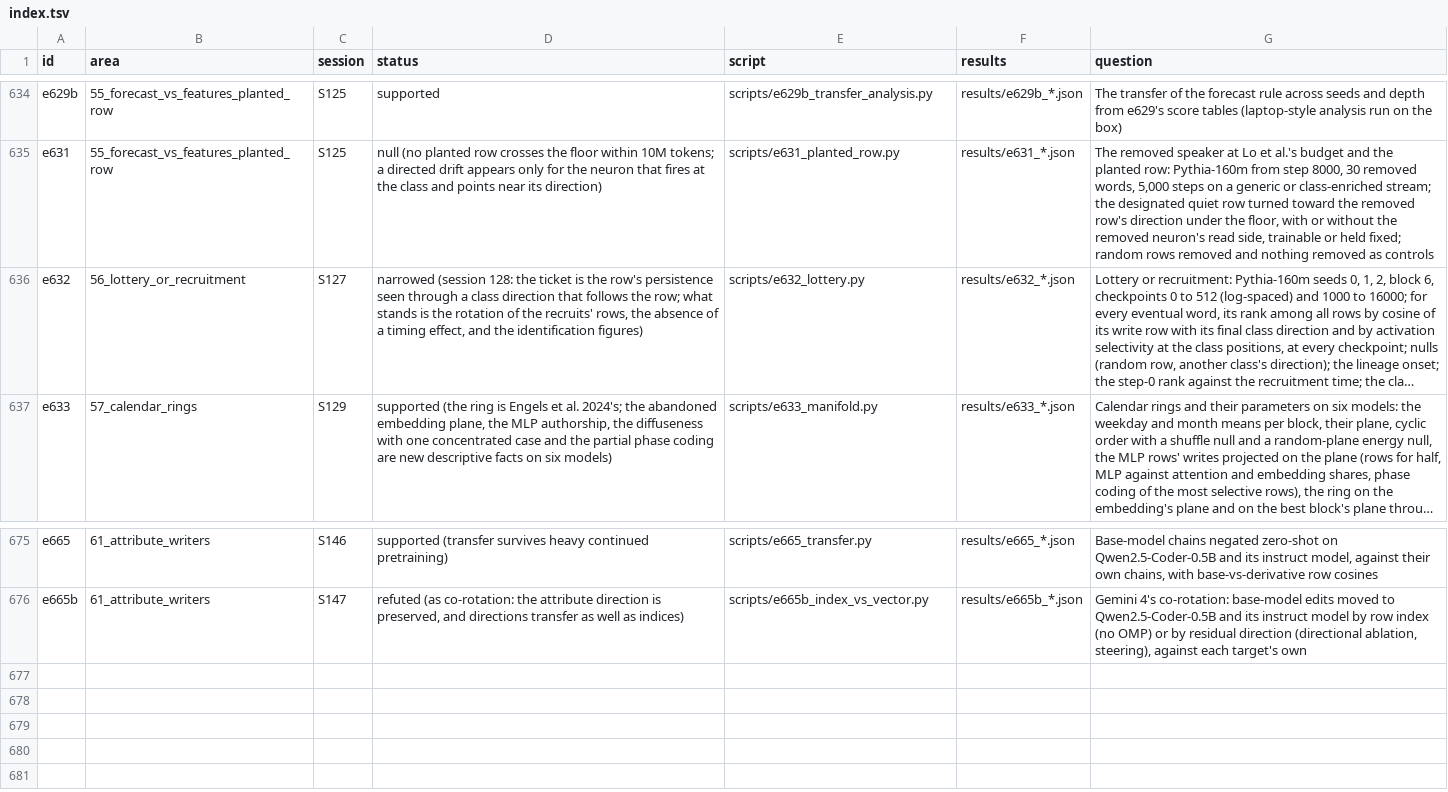
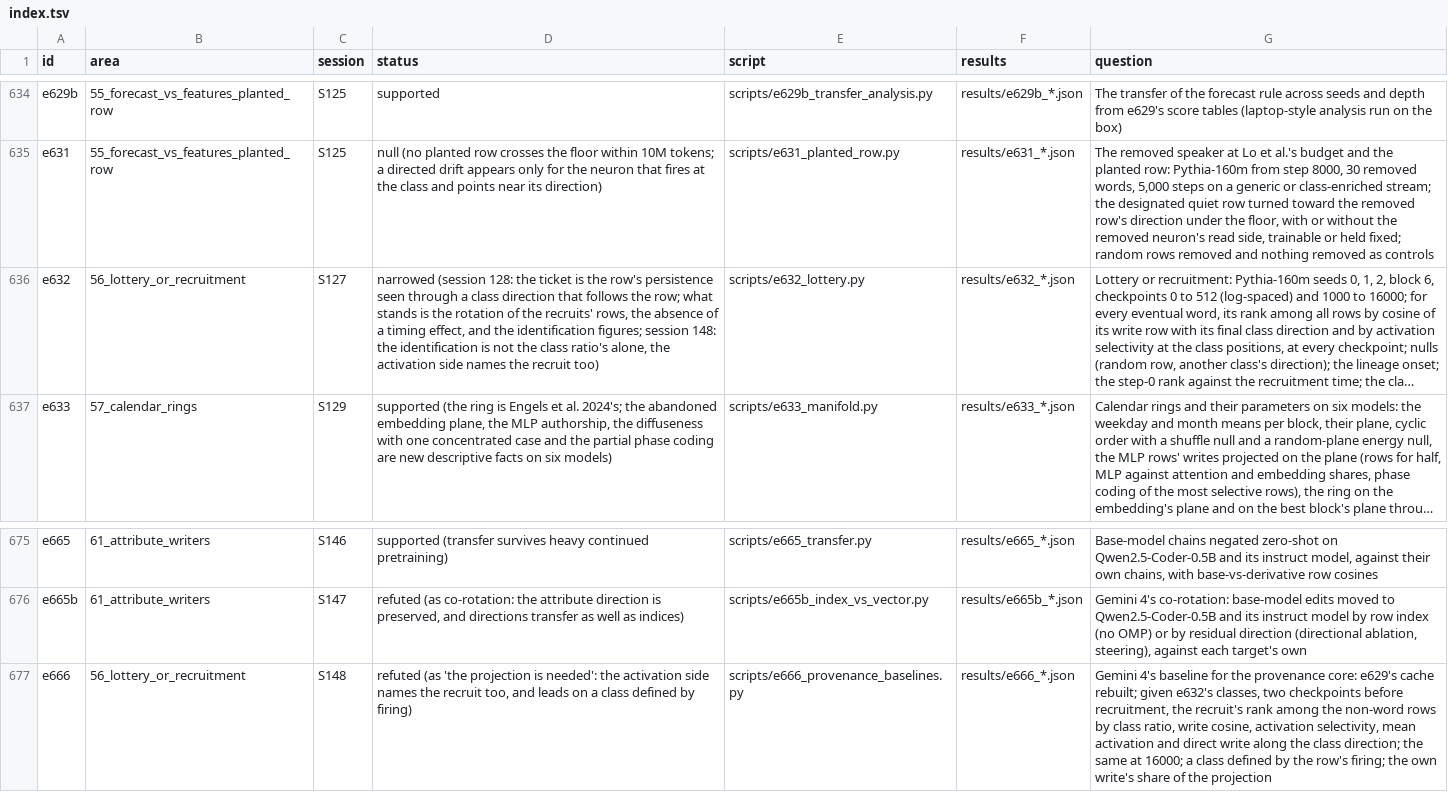
Before and after one commit to sunmoonron/wdd-descendants, a TSV file: docs/atlas/index.tsv, drawn as a sheet; only a part is shown, gaps mark what is left out; long unchanged cells end in …; the diff names each change by its address in the sheet, - before the commit and + after, or states it on an @@ line.

```diff
--- a/docs/atlas/index.tsv
+++ b/docs/atlas/index.tsv
-D636 (status): …the identification figures)
+D636 (status): …the identification figures; session 148: the identification is not the class ratio's alone, the activation side names the recruit too)
+row 677: e666 | 56_lottery_or_recruitment | S148 | refuted (as 'the projection is needed': the activation side names the recruit too, and leads on a class defined by firing) | scripts/e666_provenance_baselines.py | results/e666_*.json | Gemini 4's baseline for the provenance core: e629's cache rebuilt; given e632's classes, two checkpoints before recruitment, the recruit's rank among the non-word rows by class ratio, write cosine, activation selectivity, mean activation and direct write along the class direction; the same at 16000; a class defined by the row's firing; the own write's share of the projection
```
Also changed, not shown: 19 other files.
